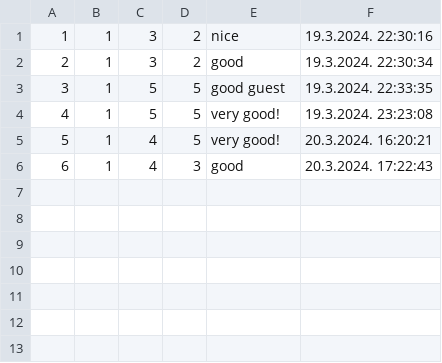
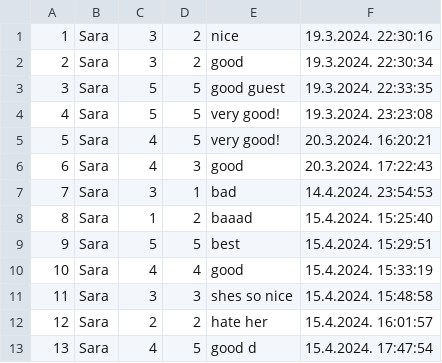
Before and after one commit to kzi-nastava/sims-in-2024-group-2-team-c, a CSV file: Resources/Data/guestratings.csv, drawn as a sheet.

```diff
--- a/Resources/Data/guestratings.csv
+++ b/Resources/Data/guestratings.csv
@@ -1,6 +1,13 @@
-1|1|3|2|nice|19.3.2024. 22:30:16
-2|1|3|2|good|19.3.2024. 22:30:34
-3|1|5|5|good guest|19.3.2024. 22:33:35
-4|1|5|5|very good!|19.3.2024. 23:23:08
-5|1|4|5|very good!|20.3.2024. 16:20:21
-6|1|4|3|good|20.3.2024. 17:22:43
+1|Sara|3|2|nice|19.3.2024. 22:30:16
+2|Sara|3|2|good|19.3.2024. 22:30:34
+3|Sara|5|5|good guest|19.3.2024. 22:33:35
+4|Sara|5|5|very good!|19.3.2024. 23:23:08
+5|Sara|4|5|very good!|20.3.2024. 16:20:21
+6|Sara|4|3|good|20.3.2024. 17:22:43
+7|Sara|3|1|bad|14.4.2024. 23:54:53
+8|Sara|1|2|baaad|15.4.2024. 15:25:40
+9|Sara|5|5|best|15.4.2024. 15:29:51
+10|Sara|4|4|good|15.4.2024. 15:33:19
+11|Sara|3|3|shes so nice|15.4.2024. 15:48:58
+12|Sara|2|2|hate her|15.4.2024. 16:01:57
+13|Sara|4|5|good d|15.4.2024. 17:47:54
```
Also changed, not shown: Resources/Data/guestReservations.csv, Resources/Data/reservations.csv, 39 other files.
